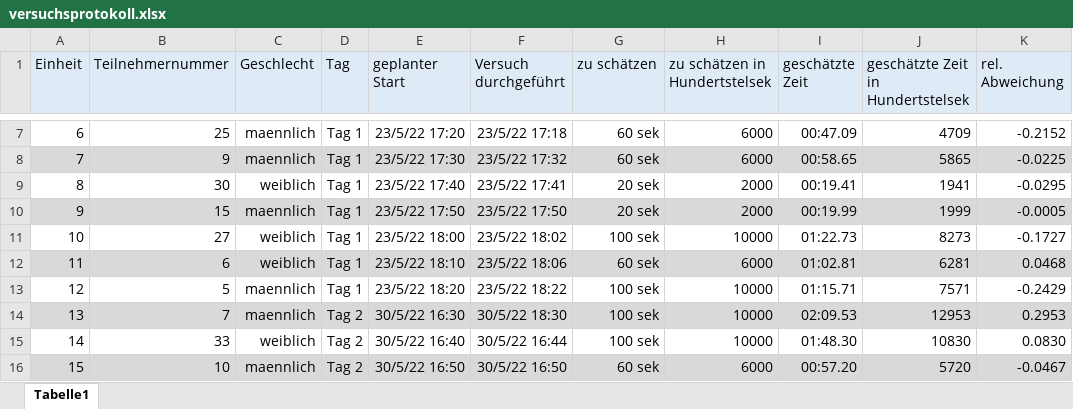
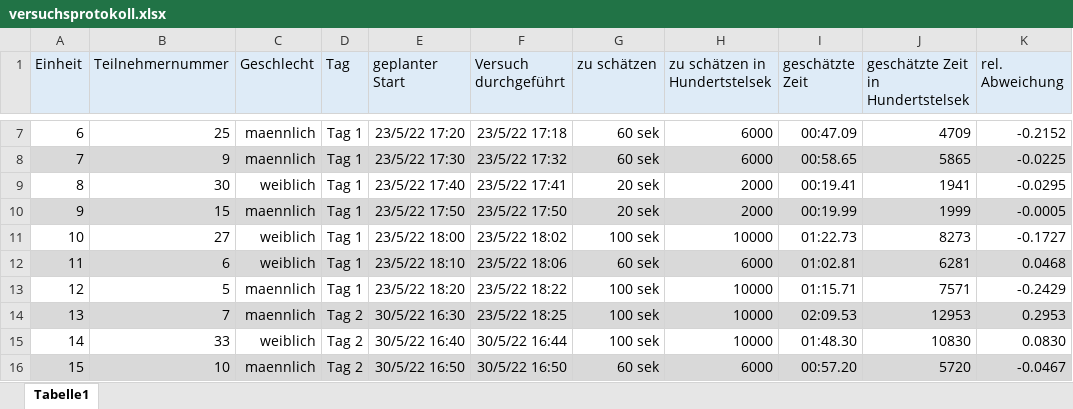
Before and after one commit to carolinebaer/Ergebnisse-Zeitsch-tzen, an Excel workbook: versuchsprotokoll.xlsx, sheet Tabelle1, drawn as a sheet; only a part is shown, gaps mark what is left out; values as stored, in another font and other column widths than the file's, no borders; the diff names each change by its address in the sheet, - before the commit and + after, or states it on an @@ line.

Commit message:
tippfehler im versuchsprotokoll

```diff
--- a/versuchsprotokoll.xlsx (sheet Tabelle1)
+++ b/versuchsprotokoll.xlsx (sheet Tabelle1)
-F14 (Versuch durchgeführt): 30/5/22 18:30
+F14 (Versuch durchgeführt): 23/5/22 18:25
```
